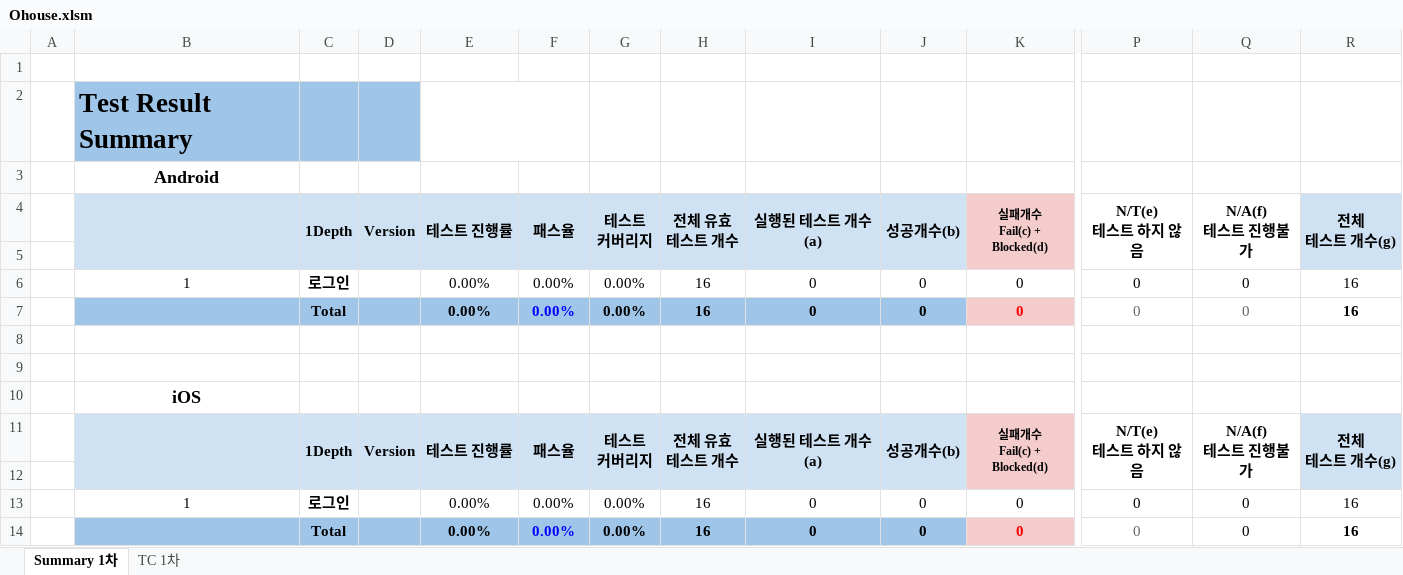
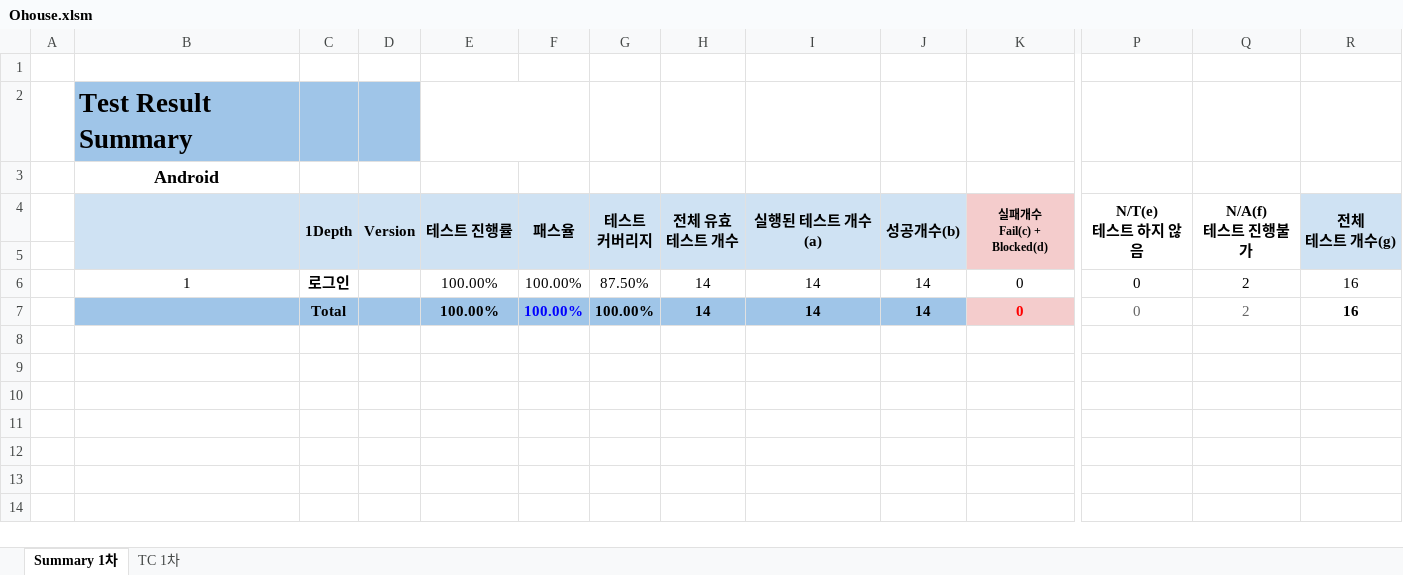
Before and after one commit to leeyeonjung/Ohouse_test_automation, an Excel workbook: testcase_excel/Ohouse.xlsm, sheet Summary 1차, drawn as a sheet; only a part is shown, gaps mark what is left out; values as stored, in another font and other column widths than the file's, no borders; conditional formats not drawn; rows hold the shown columns only; ↵ is a line break in a cell; the diff names each change by its address in the sheet, - before the commit and + after, or states it on an @@ line.

Commit message:
auto comment update

```diff
--- a/testcase_excel/Ohouse.xlsm (sheet Summary 1차)
+++ b/testcase_excel/Ohouse.xlsm (sheet Summary 1차)
-E6:E7 (테스트 진행률): 0.00%
+E6:E7 (테스트 진행률): 100.00%
-F6:F7 (패스율): 0.00%
+F6:F7 (패스율): 100.00%
-G6 (테스트 커버리지): 0.00%
+G6 (테스트 커버리지): 87.50%
-H6:H7 (전체 유효 테스트 개수): 16
+H6:H7 (전체 유효 테스트 개수): 14
-I6:I7 (실행된 테스트 개수(a)): 0
+I6:I7 (실행된 테스트 개수(a)): 14
-J6:J7 (성공개수(b)): 0
+J6:J7 (성공개수(b)): 14
-Q6:Q7 (N/A(f) 테스트 진행불가): 0
+Q6:Q7 (N/A(f) 테스트 진행불가): 2
-G7 (테스트 커버리지): 0.00%
+G7 (테스트 커버리지): 100.00%
-row 8: (empty)
-row 9: (empty)
-row 10:  | iOS
-row 11:  |  | 1Depth | Version | 테스트 진행률 | 패스율 | 테스트 ↵ 커버리지 | 전체 유효 ↵ 테스트 개수 | 실행된 테스트 개수(a) | 성공개수(b) | 실패개수 ↵ Fail(c) + Blocked(d) | N/T(e) ↵ 테스트 하지 않음 | N/A(f) ↵ 테스트 진행불가 | 전체 ↵ 테스트 개수(g)
-row 12: (empty)
-row 13:  | 1 | 로그인 |  | 0.00% | 0.00% | 0.00% | 16 | 0 | 0 | 0 | 0 | 0 | 16
-row 14:  |  | Total |  | 0.00% | 0.00% | 0.00% | 16 | 0 | 0 | 0 | 0 | 0 | 16
```
Also changed, not shown: sheet TC 1차.
